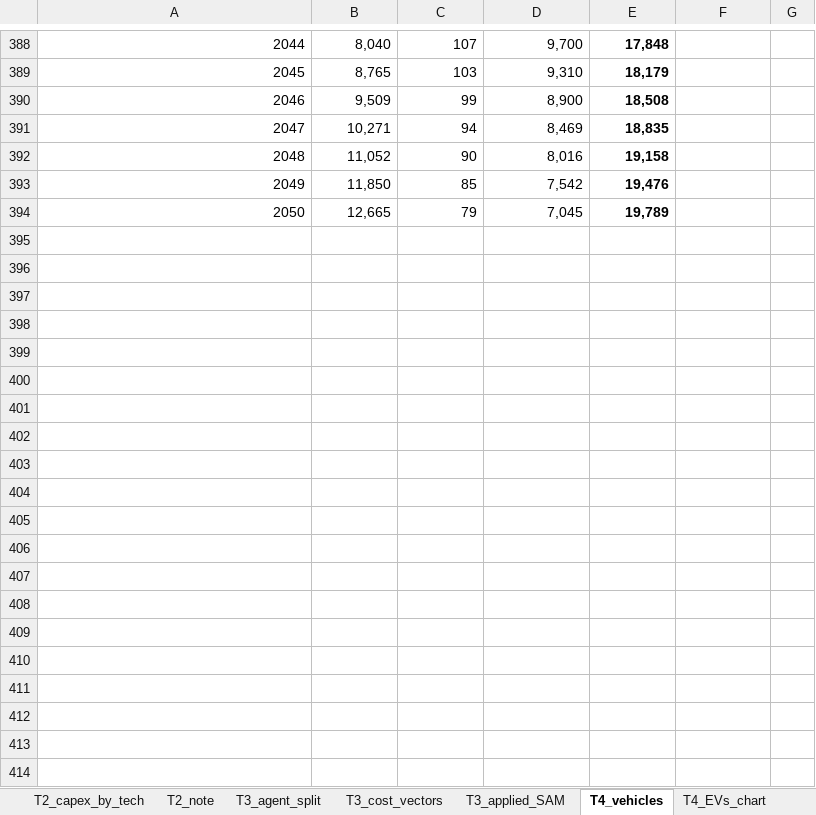
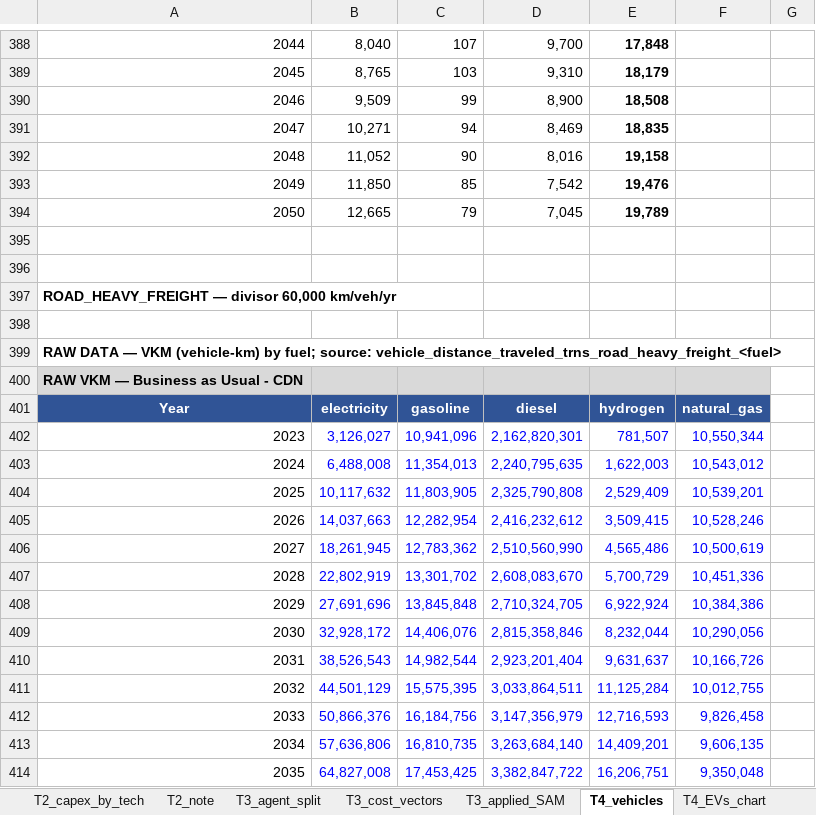
Before and after one commit to sisepuede-framework/ssp_morocco, an Excel workbook: ssp_modeling/cost-benefits/crosswalk/morocco_crosswalk_deliverable.xlsx, sheet T4_vehicles, drawn as a sheet; only a part is shown, gaps mark what is left out; values as stored, in another font and other column widths than the file's, no borders; the diff covers the shown part only; the diff names each change by its address in the sheet, - before the commit and + after, or states it on an @@ line.

```diff
--- a/ssp_modeling/cost-benefits/crosswalk/morocco_crosswalk_deliverable.xlsx (sheet T4_vehicles)
+++ b/ssp_modeling/cost-benefits/crosswalk/morocco_crosswalk_deliverable.xlsx (sheet T4_vehicles)
+row 395: (empty)
+row 396: (empty)
+row 397: ROAD_HEAVY_FREIGHT — divisor 60,000 km/veh/yr
+row 398: (empty)
+row 399: RAW DATA — VKM (vehicle-km) by fuel; source: vehicle_distance_traveled_trns_road_heavy_freight_<fuel>
+row 400: RAW VKM — Business as Usual - CDN
+row 401: Year | electricity | gasoline | diesel | hydrogen | natural_gas
+row 402: 2023 | 3,126,027 | 10,941,096 | 2,162,820,301 | 781,507 | 10,550,344
+row 403: 2024 | 6,488,008 | 11,354,013 | 2,240,795,635 | 1,622,003 | 10,543,012
+row 404: 2025 | 10,117,632 | 11,803,905 | 2,325,790,808 | 2,529,409 | 10,539,201
+row 405: 2026 | 14,037,663 | 12,282,954 | 2,416,232,612 | 3,509,415 | 10,528,246
+row 406: 2027 | 18,261,945 | 12,783,362 | 2,510,560,990 | 4,565,486 | 10,500,619
+row 407: 2028 | 22,802,919 | 13,301,702 | 2,608,083,670 | 5,700,729 | 10,451,336
+row 408: 2029 | 27,691,696 | 13,845,848 | 2,710,324,705 | 6,922,924 | 10,384,386
+row 409: 2030 | 32,928,172 | 14,406,076 | 2,815,358,846 | 8,232,044 | 10,290,056
+row 410: 2031 | 38,526,543 | 14,982,544 | 2,923,201,404 | 9,631,637 | 10,166,726
+row 411: 2032 | 44,501,129 | 15,575,395 | 3,033,864,511 | 11,125,284 | 10,012,755
+row 412: 2033 | 50,866,376 | 16,184,756 | 3,147,356,979 | 12,716,593 | 9,826,458
+row 413: 2034 | 57,636,806 | 16,810,735 | 3,263,684,140 | 14,409,201 | 9,606,135
+row 414: 2035 | 64,827,008 | 17,453,425 | 3,382,847,722 | 16,206,751 | 9,350,048
```
Also changed, not shown: 174 added rows elsewhere in this sheet, sheet T4_EVs_chart, charts or pictures, 3 other files.
